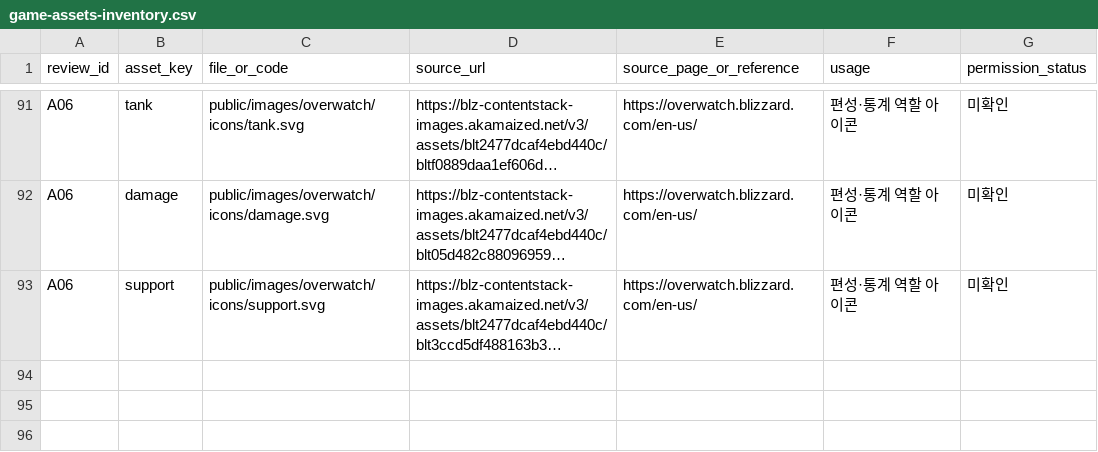
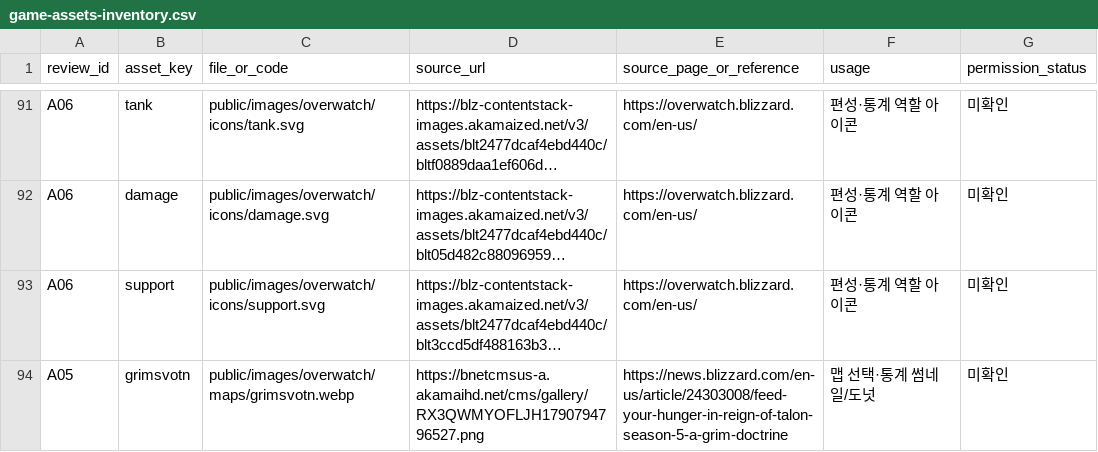
Before and after one commit to kuble/ClanSync, a CSV file: docs/licenses/game-assets-inventory.csv, drawn as a sheet; only a part is shown, gaps mark what is left out; long unchanged cells end in …; the diff names each change by its address in the sheet, - before the commit and + after, or states it on an @@ line.

Commit message:
feat: add Grimsvotn escort map and official artwork

```diff
--- a/docs/licenses/game-assets-inventory.csv
+++ b/docs/licenses/game-assets-inventory.csv
+row 94: A05 | grimsvotn | public/images/overwatch/maps/grimsvotn.webp | https://bnetcmsus-a.akamaihd.net/cms/gallery/RX3QWMYOFLJH1790794796527.png | https://news.blizzard.com/en-us/article/24303008/feed-your-hunger-in-reign-of-talon-season-5-a-grim-doctrine | 맵 선택·통계 썸네일/도넛 | 미확인
```
Also changed, not shown: 5 other files.
